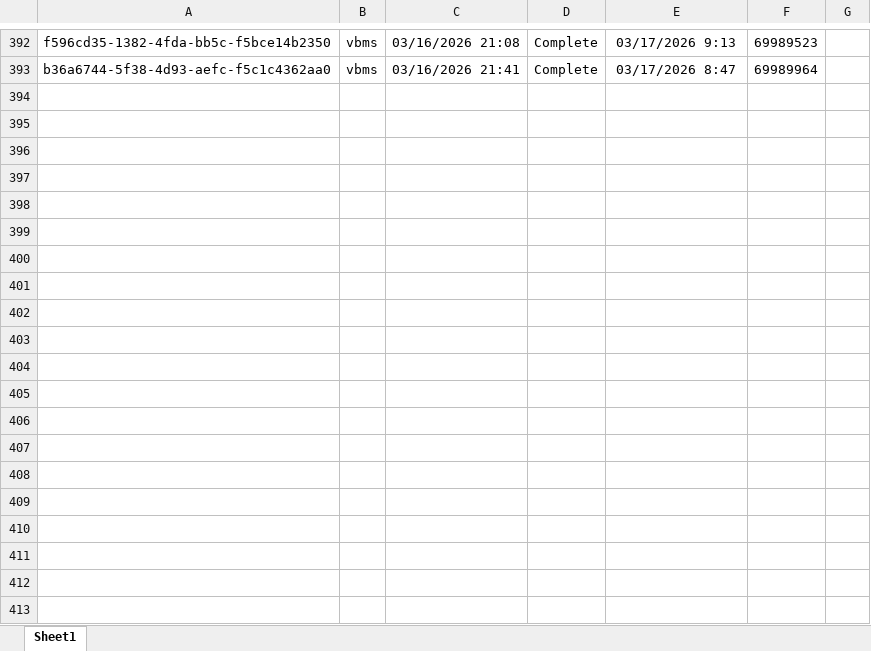
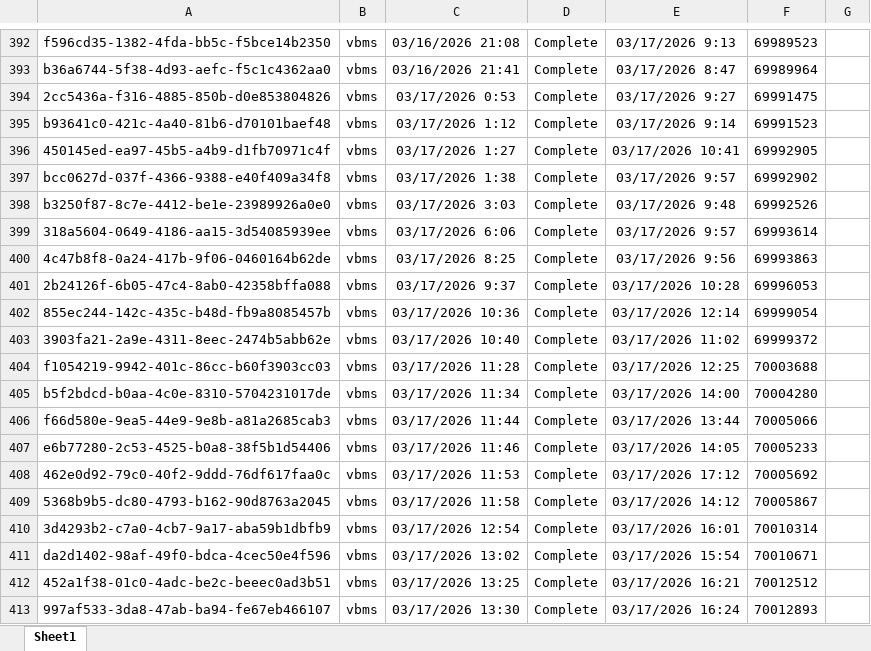
Before and after one commit to Ninjaneer321/va.gov-team, an Excel workbook: teams/benefits-portfolio/benefits-intake-optimization-pingwind/post-go-live/21-8940/submissions-tracker-21-8940.xlsx, sheet Sheet1, drawn as a sheet; only a part is shown, gaps mark what is left out; values as stored, in another font and other column widths than the file's, no borders; the diff covers the shown part only; the diff names each change by its address in the sheet, - before the commit and + after, or states it on an @@ line.

Commit message:
update stats and tracker for 21-8940 post-go-live

```diff
--- a/teams/benefits-portfolio/benefits-intake-optimization-pingwind/post-go-live/21-8940/submissions-tracker-21-8940.xlsx (sheet Sheet1)
+++ b/teams/benefits-portfolio/benefits-intake-optimization-pingwind/post-go-live/21-8940/submissions-tracker-21-8940.xlsx (sheet Sheet1)
+row 394: 2cc5436a-f316-4885-850b-d0e853804826 | vbms | 03/17/2026 0:53 | Complete | 03/17/2026 9:27 | 69991475
+row 395: b93641c0-421c-4a40-81b6-d70101baef48 | vbms | 03/17/2026 1:12 | Complete | 03/17/2026 9:14 | 69991523
+row 396: 450145ed-ea97-45b5-a4b9-d1fb70971c4f | vbms | 03/17/2026 1:27 | Complete | 03/17/2026 10:41 | 69992905
+row 397: bcc0627d-037f-4366-9388-e40f409a34f8 | vbms | 03/17/2026 1:38 | Complete | 03/17/2026 9:57 | 69992902
+row 398: b3250f87-8c7e-4412-be1e-23989926a0e0 | vbms | 03/17/2026 3:03 | Complete | 03/17/2026 9:48 | 69992526
+row 399: 318a5604-0649-4186-aa15-3d54085939ee | vbms | 03/17/2026 6:06 | Complete | 03/17/2026 9:57 | 69993614
+row 400: 4c47b8f8-0a24-417b-9f06-0460164b62de | vbms | 03/17/2026 8:25 | Complete | 03/17/2026 9:56 | 69993863
+row 401: 2b24126f-6b05-47c4-8ab0-42358bffa088 | vbms | 03/17/2026 9:37 | Complete | 03/17/2026 10:28 | 69996053
+row 402: 855ec244-142c-435c-b48d-fb9a8085457b | vbms | 03/17/2026 10:36 | Complete | 03/17/2026 12:14 | 69999054
+row 403: 3903fa21-2a9e-4311-8eec-2474b5abb62e | vbms | 03/17/2026 10:40 | Complete | 03/17/2026 11:02 | 69999372
+row 404: f1054219-9942-401c-86cc-b60f3903cc03 | vbms | 03/17/2026 11:28 | Complete | 03/17/2026 12:25 | 70003688
+row 405: b5f2bdcd-b0aa-4c0e-8310-5704231017de | vbms | 03/17/2026 11:34 | Complete | 03/17/2026 14:00 | 70004280
+row 406: f66d580e-9ea5-44e9-9e8b-a81a2685cab3 | vbms | 03/17/2026 11:44 | Complete | 03/17/2026 13:44 | 70005066
+row 407: e6b77280-2c53-4525-b0a8-38f5b1d54406 | vbms | 03/17/2026 11:46 | Complete | 03/17/2026 14:05 | 70005233
+row 408: 462e0d92-79c0-40f2-9ddd-76df617faa0c | vbms | 03/17/2026 11:53 | Complete | 03/17/2026 17:12 | 70005692
+row 409: 5368b9b5-dc80-4793-b162-90d8763a2045 | vbms | 03/17/2026 11:58 | Complete | 03/17/2026 14:12 | 70005867
+row 410: 3d4293b2-c7a0-4cb7-9a17-aba59b1dbfb9 | vbms | 03/17/2026 12:54 | Complete | 03/17/2026 16:01 | 70010314
+row 411: da2d1402-98af-49f0-bdca-4cec50e4f596 | vbms | 03/17/2026 13:02 | Complete | 03/17/2026 15:54 | 70010671
+row 412: 452a1f38-01c0-4adc-be2c-beeec0ad3b51 | vbms | 03/17/2026 13:25 | Complete | 03/17/2026 16:21 | 70012512
+row 413: 997af533-3da8-47ab-ba94-fe67eb466107 | vbms | 03/17/2026 13:30 | Complete | 03/17/2026 16:24 | 70012893
```
Also changed, not shown: 15 added rows and 2 edited cells elsewhere in this sheet, 2 other files.
